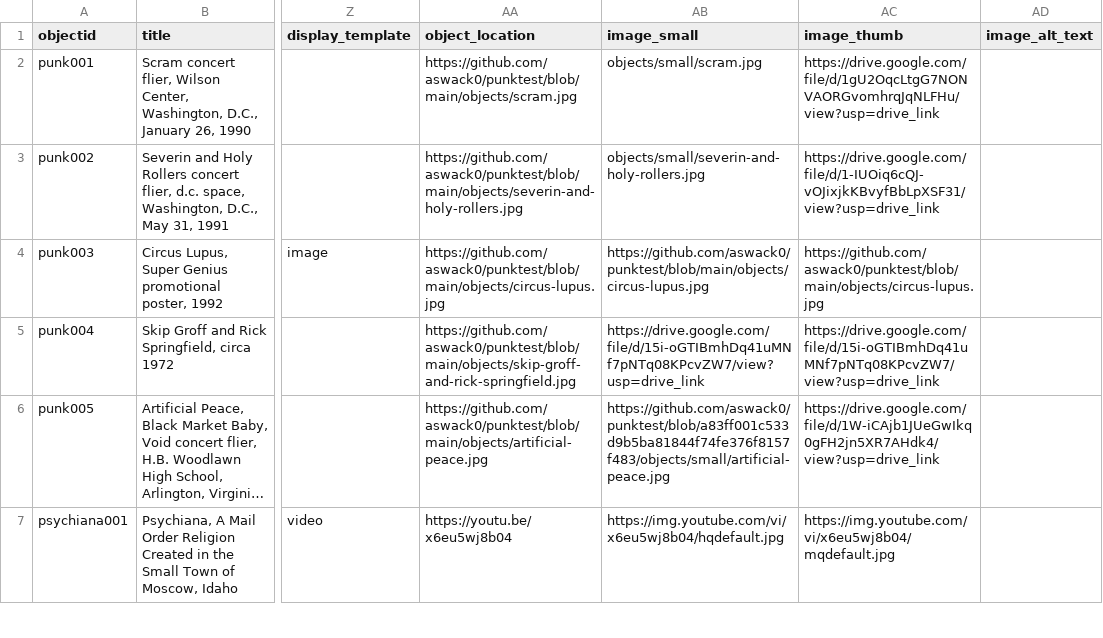
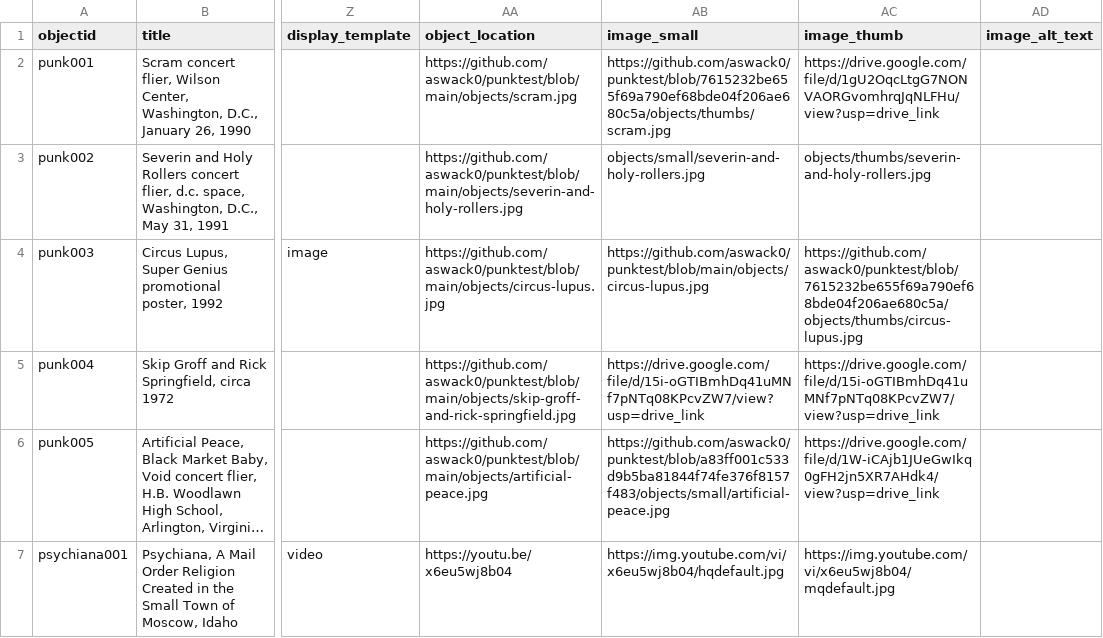
Before and after one commit to aswack0/punktest, a CSV file: _data/punk-test.csv, drawn as a sheet; only a part is shown, gaps mark what is left out; long unchanged cells end in …; the diff names each change by its address in the sheet, - before the commit and + after, or states it on an @@ line.

Commit message:
updated file links for thumbnails

```diff
--- a/_data/punk-test.csv
+++ b/_data/punk-test.csv
-AB2 (image_small): objects/small/scram.jpg
+AB2 (image_small): https://github.com/aswack0/punktest/blob/7615232be655f69a790ef68bde04f206ae680c5a/objects/thumbs/scram.jpg
-AC3 (image_thumb): https://drive.google.com/file/d/1-IUOiq6cQJ-vOJixjkKBvyfBbLpXSF31/view?usp=drive_link
+AC3 (image_thumb): objects/thumbs/severin-and-holy-rollers.jpg
-AC4 (image_thumb): https://github.com/aswack0/punktest/blob/main/objects/circus-lupus.jpg
+AC4 (image_thumb): https://github.com/aswack0/punktest/blob/7615232be655f69a790ef68bde04f206ae680c5a/objects/thumbs/circus-lupus.jpg
```
